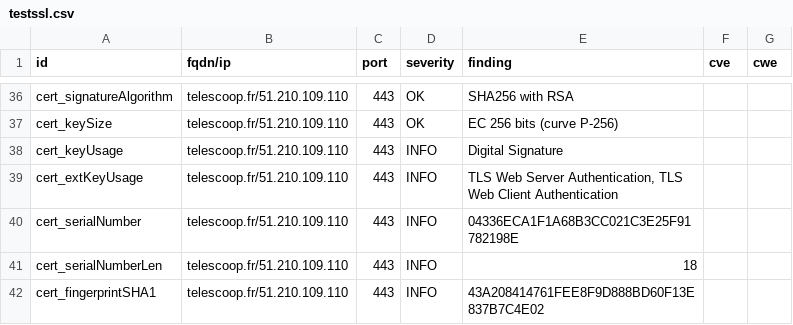
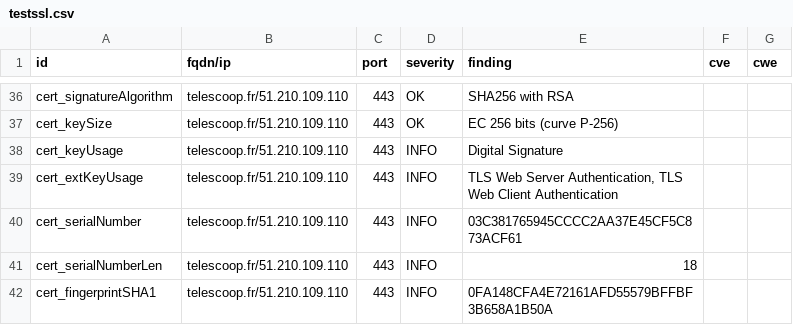
Before and after one commit to Kout95/Dashlord-TC, a CSV file: results/aHR0cHM6Ly90ZWxlc2Nvb3AuZnI=/testssl.csv, drawn as a sheet; only a part is shown, gaps mark what is left out; the diff covers the shown part only.

```diff
--- a/results/aHR0cHM6Ly90ZWxlc2Nvb3AuZnI=/testssl.csv
+++ b/results/aHR0cHM6Ly90ZWxlc2Nvb3AuZnI=/testssl.csv
@@ -39,4 +39,4 @@
 "cert_extKeyUsage","telescoop.fr/51.210.109.110","443","INFO","TLS Web Server Authentication, TLS Web Client Authentication","",""
-"cert_serialNumber","telescoop.fr/51.210.109.110","443","INFO","04336ECA1F1A68B3CC021C3E25F91782198E","",""
+"cert_serialNumber","telescoop.fr/51.210.109.110","443","INFO","03C381765945CCCC2AA37E45CF5C873ACF61","",""
 "cert_serialNumberLen","telescoop.fr/51.210.109.110","443","INFO","18","",""
-"cert_fingerprintSHA1","telescoop.fr/51.210.109.110","443","INFO","43A208414761FEE8F9D888BD60F13E837B7C4E02","",""
+"cert_fingerprintSHA1","telescoop.fr/51.210.109.110","443","INFO","0FA148CFA4E72161AFD55579BFFBF3B658A1B50A","",""
```
Also changed, not shown: 6 edited cells elsewhere in this file, 15 other files.
